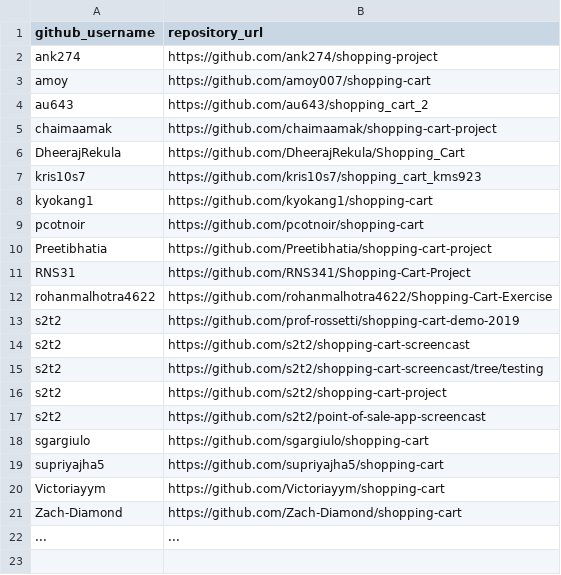
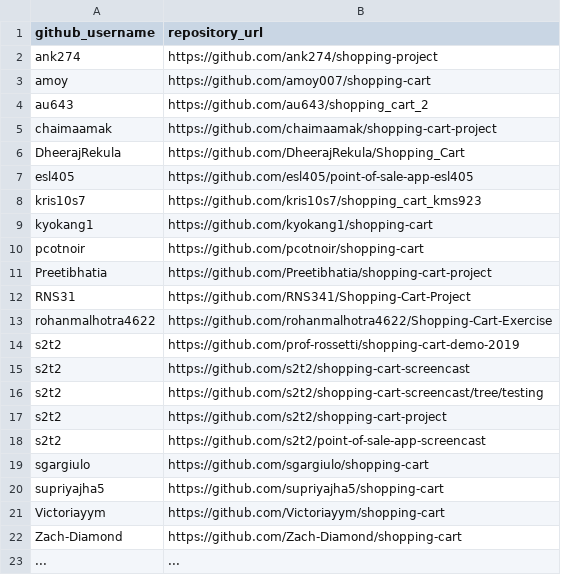
Before and after one commit to prof-rossetti/nyu-info-2335-201905, a CSV file: projects/shopping-cart/submissions.csv, drawn as a sheet; the diff names each change by its address in the sheet, - before the commit and + after, or states it on an @@ line.

Commit message:
Update submissions.csv (#87)

```diff
--- a/projects/shopping-cart/submissions.csv
+++ b/projects/shopping-cart/submissions.csv
+row 7: esl405 | https://github.com/esl405/point-of-sale-app-esl405
```
